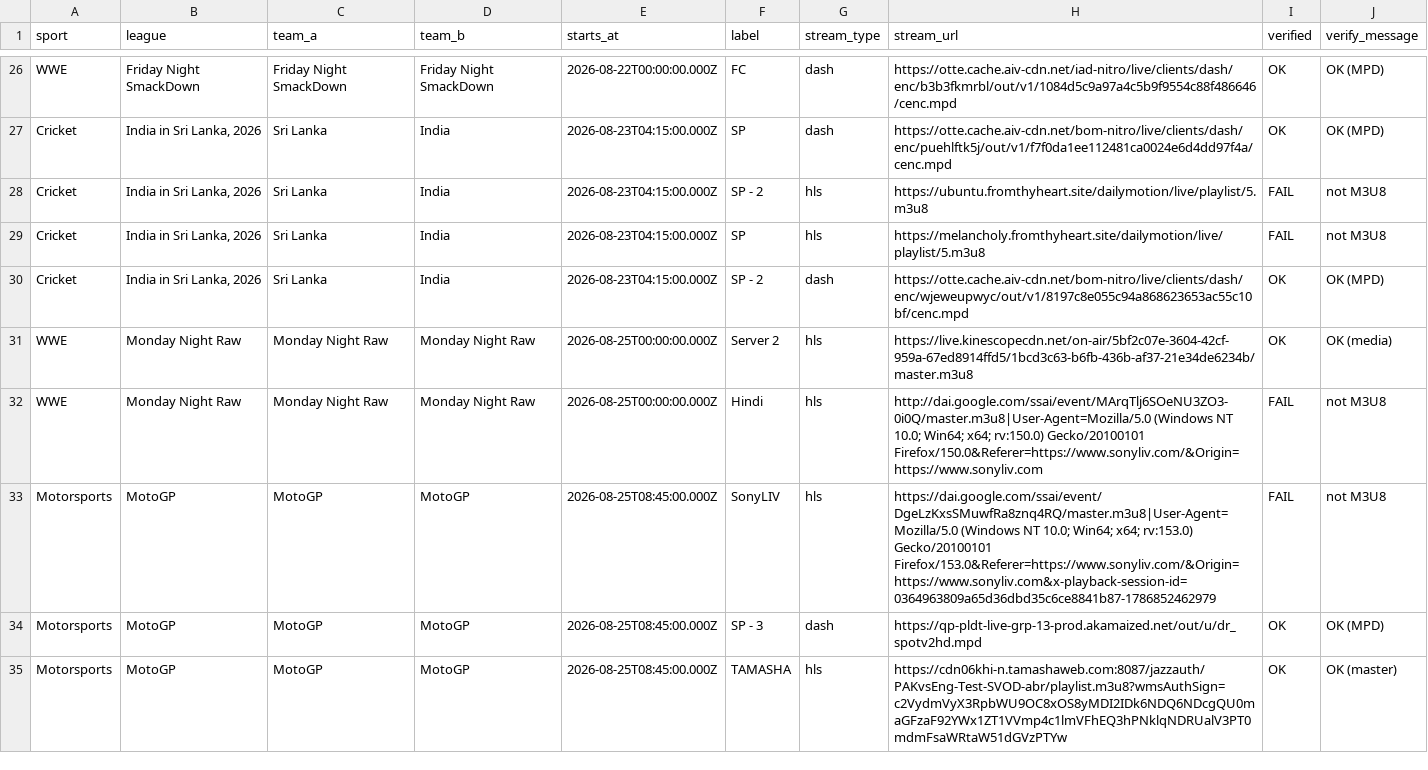
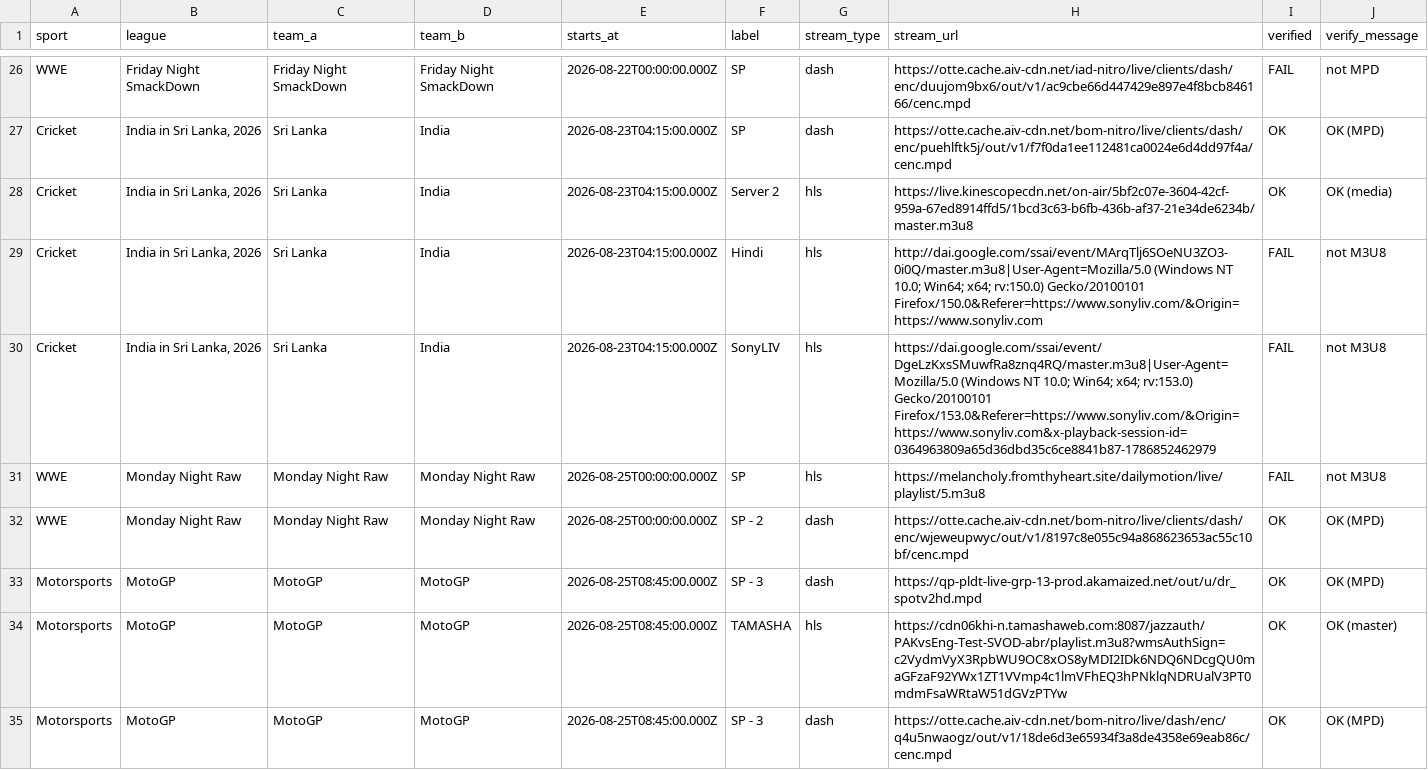
Before and after one commit to khadembd/sportzfy-playlist, a CSV file: output/sportzfy_streams.csv, drawn as a sheet; only a part is shown, gaps mark what is left out; the diff covers the shown part only.

```diff
--- a/output/sportzfy_streams.csv
+++ b/output/sportzfy_streams.csv
@@ -26,10 +26,10 @@ sport,league,team_a,team_b,starts_at,label,stream_type,stream_url,verified,verif
-"WWE","Friday Night SmackDown","Friday Night SmackDown","Friday Night SmackDown","2026-08-22T00:00:00.000Z","FC","dash","https://otte.cache.aiv-cdn.net/iad-nitro/live/clients/dash/enc/b3b3fkmrbl/out/v1/1084d5c9a97a4c5b9f9554c88f486646/cenc.mpd","OK","OK (MPD)"
+"WWE","Friday Night SmackDown","Friday Night SmackDown","Friday Night SmackDown","2026-08-22T00:00:00.000Z","SP","dash","https://otte.cache.aiv-cdn.net/iad-nitro/live/clients/dash/enc/duujom9bx6/out/v1/ac9cbe66d447429e897e4f8bcb846166/cenc.mpd","FAIL","not MPD"
 "Cricket","India in Sri Lanka, 2026","Sri Lanka","India","2026-08-23T04:15:00.000Z","SP","dash","https://otte.cache.aiv-cdn.net/bom-nitro/live/clients/dash/enc/puehlftk5j/out/v1/f7f0da1ee112481ca0024e6d4dd97f4a/cenc.mpd","OK","OK (MPD)"
-"Cricket","India in Sri Lanka, 2026","Sri Lanka","India","2026-08-23T04:15:00.000Z","SP - 2","hls","https://ubuntu.fromthyheart.site/dailymotion/live/playlist/5.m3u8","FAIL","not M3U8"
-"Cricket","India in Sri Lanka, 2026","Sri Lanka","India","2026-08-23T04:15:00.000Z","SP","hls","https://melancholy.fromthyheart.site/dailymotion/live/playlist/5.m3u8","FAIL","not M3U8"
-"Cricket","India in Sri Lanka, 2026","Sri Lanka","India","2026-08-23T04:15:00.000Z","SP - 2","dash","https://otte.cache.aiv-cdn.net/bom-nitro/live/clients/dash/enc/wjeweupwyc/out/v1/8197c8e055c94a868623653ac55c10bf/cenc.mpd","OK","OK (MPD)"
-"WWE","Monday Night Raw","Monday Night Raw","Monday Night Raw","2026-08-25T00:00:00.000Z","Server 2","hls","https://live.kinescopecdn.net/on-air/5bf2c07e-3604-42cf-959a-67ed8914ffd5/1bcd3c63-b6fb-436b-af37-21e34de6234b/master.m3u8","OK","OK (media)"
-"WWE","Monday Night Raw","Monday Night Raw","Monday Night Raw","2026-08-25T00:00:00.000Z","Hindi","hls","http://dai.google.com/ssai/event/MArqTlj6SOeNU3ZO3-0i0Q/master.m3u8|User-Agent=Mozilla/5.0 (Windows NT 10.0; Win64; x64; rv:150.0) Gecko/20100101 Firefox/150.0&Referer=https://www.sonyliv.com/&Origin=https://www.sonyliv.com","FAIL","not M3U8"
-"Motorsports","MotoGP","MotoGP","MotoGP","2026-08-25T08:45:00.000Z","SonyLIV","hls","https://dai.google.com/ssai/event/DgeLzKxsSMuwfRa8znq4RQ/master.m3u8|User-Agent=Mozilla/5.0 (Windows NT 10.0; Win64; x64; rv:153.0) Gecko/20100101 Firefox/153.0&Referer=https://www.sonyliv.com/&Origin=https://www.sonyliv.com&x-playback-session-id=0364963809a65d36dbd35c6ce8841b87-1786852462979","FAIL","not M3U8"
+"Cricket","India in Sri Lanka, 2026","Sri Lanka","India","2026-08-23T04:15:00.000Z","Server 2","hls","https://live.kinescopecdn.net/on-air/5bf2c07e-3604-42cf-959a-67ed8914ffd5/1bcd3c63-b6fb-436b-af37-21e34de6234b/master.m3u8","OK","OK (media)"
+"Cricket","India in Sri Lanka, 2026","Sri Lanka","India","2026-08-23T04:15:00.000Z","Hindi","hls","http://dai.google.com/ssai/event/MArqTlj6SOeNU3ZO3-0i0Q/master.m3u8|User-Agent=Mozilla/5.0 (Windows NT 10.0; Win64; x64; rv:150.0) Gecko/20100101 Firefox/150.0&Referer=https://www.sonyliv.com/&Origin=https://www.sonyliv.com","FAIL","not M3U8"
+"Cricket","India in Sri Lanka, 2026","Sri Lanka","India","2026-08-23T04:15:00.000Z","SonyLIV","hls","https://dai.google.com/ssai/event/DgeLzKxsSMuwfRa8znq4RQ/master.m3u8|User-Agent=Mozilla/5.0 (Windows NT 10.0; Win64; x64; rv:153.0) Gecko/20100101 Firefox/153.0&Referer=https://www.sonyliv.com/&Origin=https://www.sonyliv.com&x-playback-session-id=0364963809a65d36dbd35c6ce8841b87-1786852462979","FAIL","not M3U8"
+"WWE","Monday Night Raw","Monday Night Raw","Monday Night Raw","2026-08-25T00:00:00.000Z","SP","hls","https://melancholy.fromthyheart.site/dailymotion/live/playlist/5.m3u8","FAIL","not M3U8"
+"WWE","Monday Night Raw","Monday Night Raw","Monday Night Raw","2026-08-25T00:00:00.000Z","SP - 2","dash","https://otte.cache.aiv-cdn.net/bom-nitro/live/clients/dash/enc/wjeweupwyc/out/v1/8197c8e055c94a868623653ac55c10bf/cenc.mpd","OK","OK (MPD)"
 "Motorsports","MotoGP","MotoGP","MotoGP","2026-08-25T08:45:00.000Z","SP - 3","dash","https://qp-pldt-live-grp-13-prod.akamaized.net/out/u/dr_spotv2hd.mpd","OK","OK (MPD)"
 "Motorsports","MotoGP","MotoGP","MotoGP","2026-08-25T08:45:00.000Z","TAMASHA","hls","https://cdn06khi-n.tamashaweb.com:8087/jazzauth/PAKvsEng-Test-SVOD-abr/playlist.m3u8?wmsAuthSign=c2VydmVyX3RpbWU9OC8xOS8yMDI2IDk6NDQ6NDcgQU0maGFzaF92YWx1ZT1VVmp4c1lmVFhEQ3hPNklqNDRUalV3PT0mdmFsaWRtaW51dGVzPTYw","OK","OK (master)"
+"Motorsports","MotoGP","MotoGP","MotoGP","2026-08-25T08:45:00.000Z","SP - 3","dash","https://otte.cache.aiv-cdn.net/bom-nitro/live/dash/enc/q4u5nwaogz/out/v1/18de6d3e65934f3a8de4358e69eab86c/cenc.mpd","OK","OK (MPD)"
```
Also changed, not shown: 2 added rows, 2 removed rows and 62 edited cells elsewhere in this file, 9 other files.
